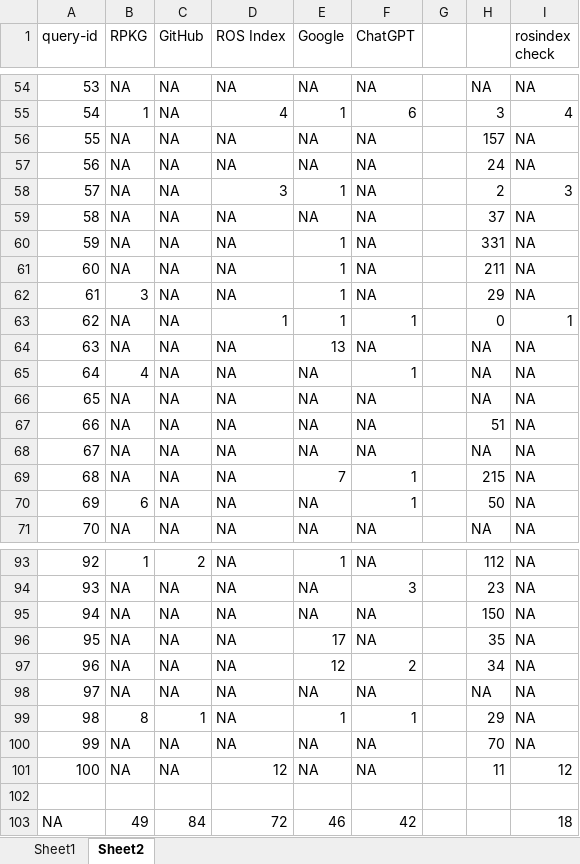
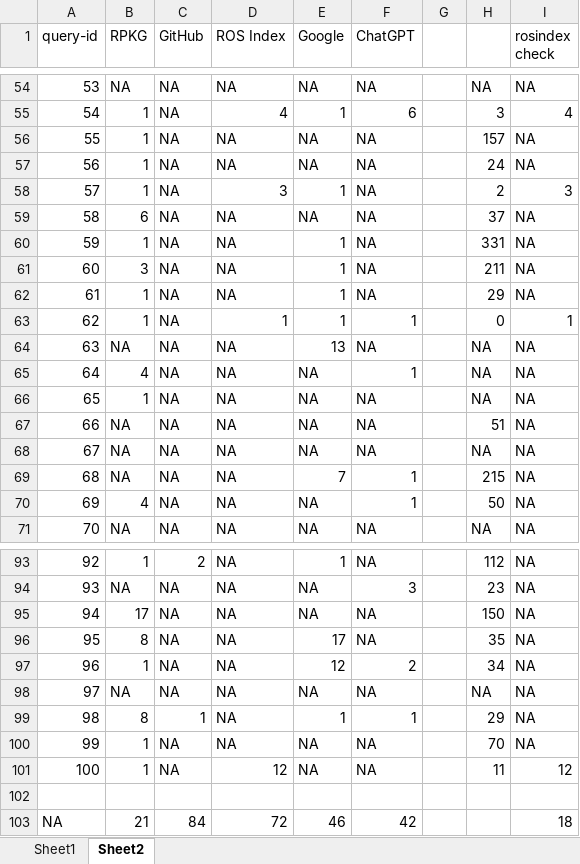
Before and after one commit to iwangshuo/RPKG, an Excel workbook: pkg_recommendation/evaluation-task.xlsx, sheet Sheet2, drawn as a sheet; only a part is shown, gaps mark what is left out; values as stored, in another font and other column widths than the file's, no borders; the diff covers the shown part only; the diff names each change by its address in the sheet, - before the commit and + after, or states it on an @@ line.

Commit message:
evaluate RPKG

```diff
--- a/pkg_recommendation/evaluation-task.xlsx (sheet Sheet2)
+++ b/pkg_recommendation/evaluation-task.xlsx (sheet Sheet2)
-B56:B58 (RPKG): NA
+B56:B58 (RPKG): 1
-B59 (RPKG): NA
+B59 (RPKG): 6
-B60 (RPKG): NA
+B60 (RPKG): 1
-B61 (RPKG): NA
+B61 (RPKG): 3
-B62 (RPKG): 3
+B62 (RPKG): 1
-B63 (RPKG): NA
+B63 (RPKG): 1
-B66 (RPKG): NA
+B66 (RPKG): 1
-B70 (RPKG): 6
+B70 (RPKG): 4
-B95 (RPKG): NA
+B95 (RPKG): 17
-B96 (RPKG): NA
+B96 (RPKG): 8
-B97 (RPKG): NA
+B97 (RPKG): 1
-B100:B101 (RPKG): NA
+B100:B101 (RPKG): 1
-B103 (RPKG): 49
+B103 (RPKG): 21
```
Also changed, not shown: 15 edited cells elsewhere in this sheet, 7 other files.
